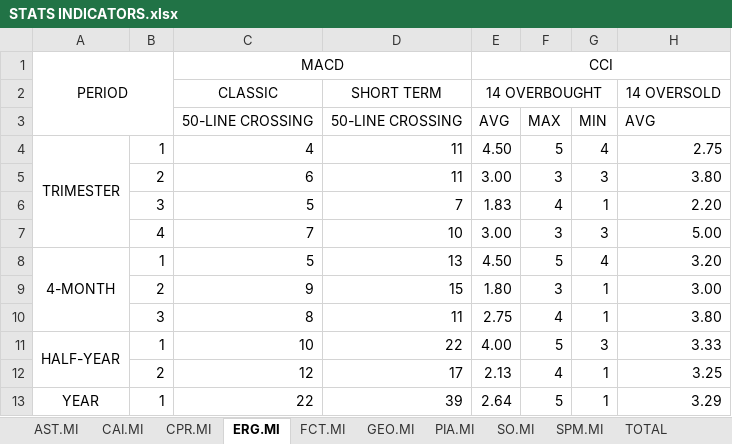
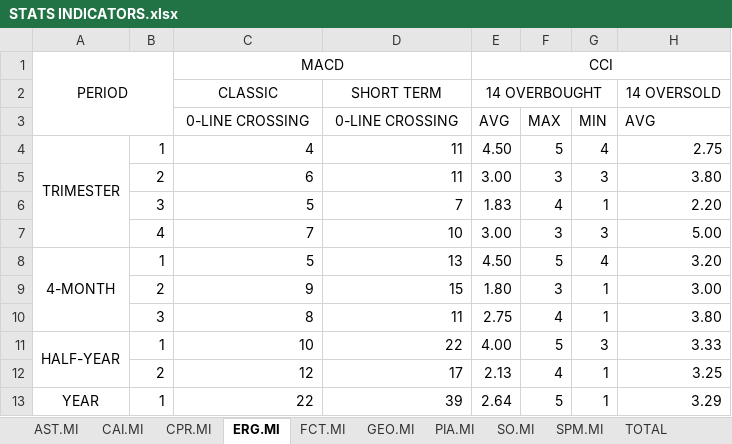
Before and after one commit to alBendin/TISproject_2016-2017, an Excel workbook: results/STATS INDICATORS.xlsx, sheet ERG.MI, drawn as a sheet; only a part is shown; values as stored, in another font and other column widths than the file's, no borders; the diff names each change by its address in the sheet, - before the commit and + after, or states it on an @@ line.

```diff
--- a/results/STATS INDICATORS.xlsx (sheet ERG.MI)
+++ b/results/STATS INDICATORS.xlsx (sheet ERG.MI)
-C3: 50-LINE CROSSING
+C3: 0-LINE CROSSING
-D3: 50-LINE CROSSING
+D3: 0-LINE CROSSING
```
Also changed, not shown: sheet SPM.MI, sheet AST.MI, sheet CPR.MI, sheet PIA.MI, sheet CAI.MI, sheet FCT.MI, 3 more sheets, 1 other file.
